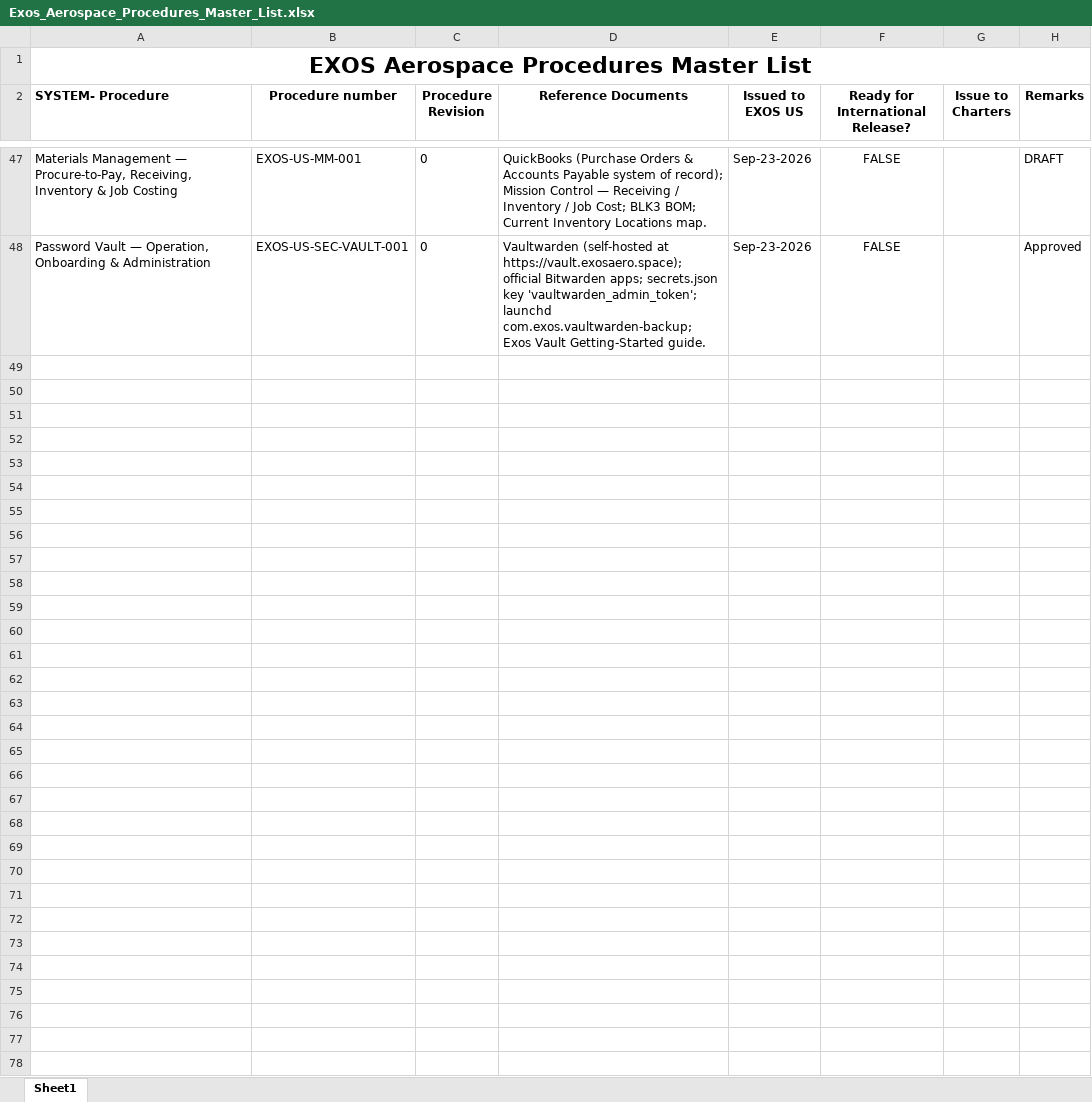
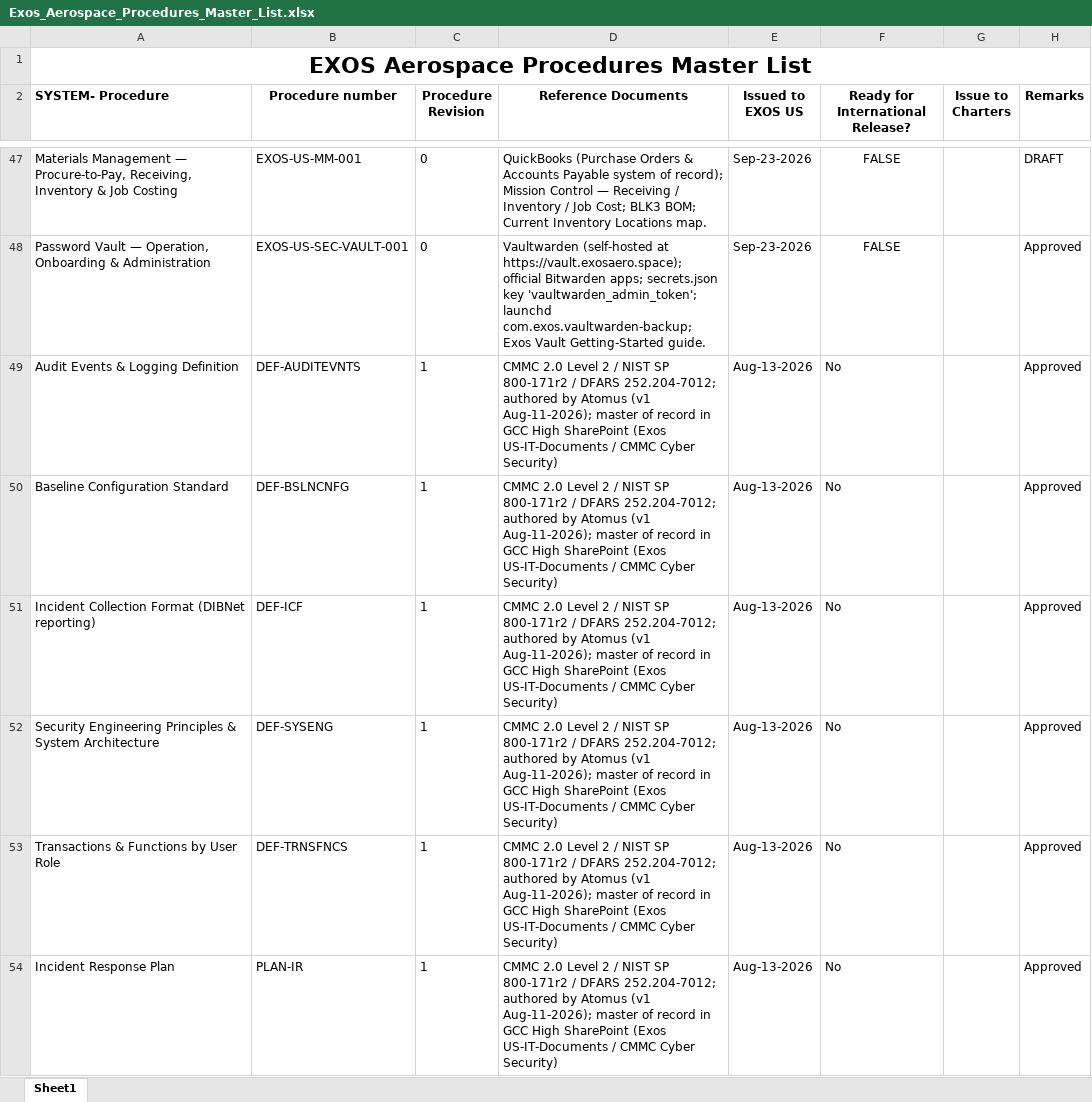
Before and after one commit to ExosAerospace/workspace, an Excel workbook: process-library/01-quality-as9100/Exos_Aerospace_Procedures_Master_List.xlsx, sheet Sheet1, drawn as a sheet; only a part is shown, gaps mark what is left out; values as stored, in another font and other column widths than the file's, no borders; the diff covers the shown part only; the diff names each change by its address in the sheet, - before the commit and + after, or states it on an @@ line.

```diff
--- a/process-library/01-quality-as9100/Exos_Aerospace_Procedures_Master_List.xlsx (sheet Sheet1)
+++ b/process-library/01-quality-as9100/Exos_Aerospace_Procedures_Master_List.xlsx (sheet Sheet1)
+row 49: Audit Events & Logging Definition | DEF-AUDITEVNTS | 1 | CMMC 2.0 Level 2 / NIST SP 800-171r2 / DFARS 252.204-7012; authored by Atomus (v1 Aug-11-2026); master of record in GCC High SharePoint (Exos US-IT-Documents / CMMC Cyber Security) | Aug-13-2026 | No |  | Approved
+row 50: Baseline Configuration Standard | DEF-BSLNCNFG | 1 | CMMC 2.0 Level 2 / NIST SP 800-171r2 / DFARS 252.204-7012; authored by Atomus (v1 Aug-11-2026); master of record in GCC High SharePoint (Exos US-IT-Documents / CMMC Cyber Security) | Aug-13-2026 | No |  | Approved
+row 51: Incident Collection Format (DIBNet reporting) | DEF-ICF | 1 | CMMC 2.0 Level 2 / NIST SP 800-171r2 / DFARS 252.204-7012; authored by Atomus (v1 Aug-11-2026); master of record in GCC High SharePoint (Exos US-IT-Documents / CMMC Cyber Security) | Aug-13-2026 | No |  | Approved
+row 52: Security Engineering Principles & System Architecture | DEF-SYSENG | 1 | CMMC 2.0 Level 2 / NIST SP 800-171r2 / DFARS 252.204-7012; authored by Atomus (v1 Aug-11-2026); master of record in GCC High SharePoint (Exos US-IT-Documents / CMMC Cyber Security) | Aug-13-2026 | No |  | Approved
+row 53: Transactions & Functions by User Role | DEF-TRNSFNCS | 1 | CMMC 2.0 Level 2 / NIST SP 800-171r2 / DFARS 252.204-7012; authored by Atomus (v1 Aug-11-2026); master of record in GCC High SharePoint (Exos US-IT-Documents / CMMC Cyber Security) | Aug-13-2026 | No |  | Approved
+row 54: Incident Response Plan | PLAN-IR | 1 | CMMC 2.0 Level 2 / NIST SP 800-171r2 / DFARS 252.204-7012; authored by Atomus (v1 Aug-11-2026); master of record in GCC High SharePoint (Exos US-IT-Documents / CMMC Cyber Security) | Aug-13-2026 | No |  | Approved
```
Also changed, not shown: 17 added rows elsewhere in this sheet, 2 other files.
